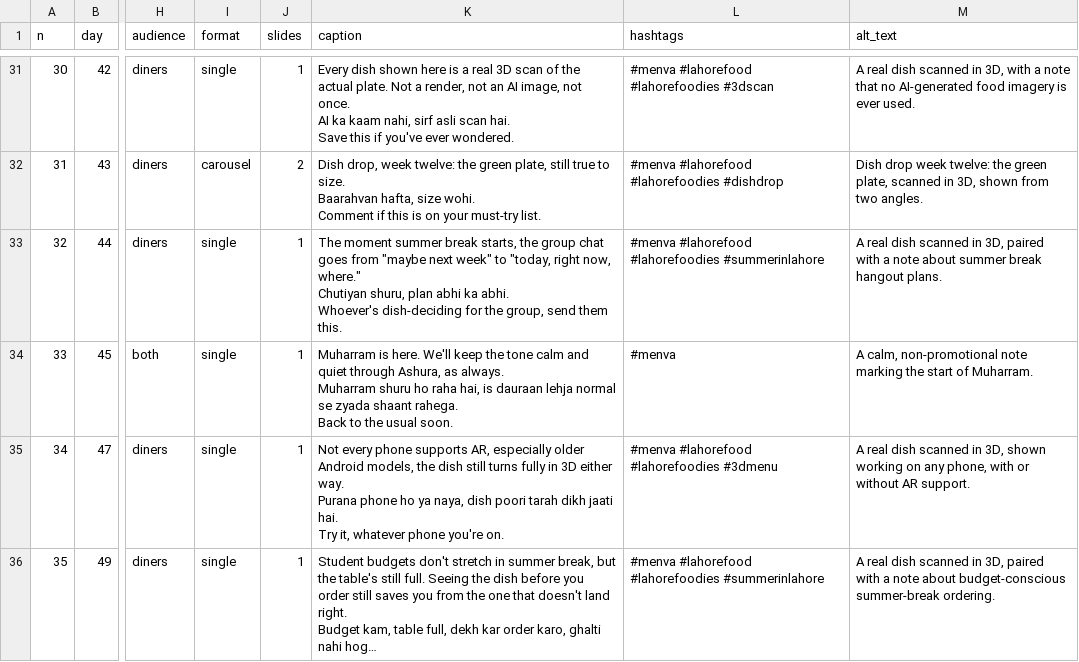
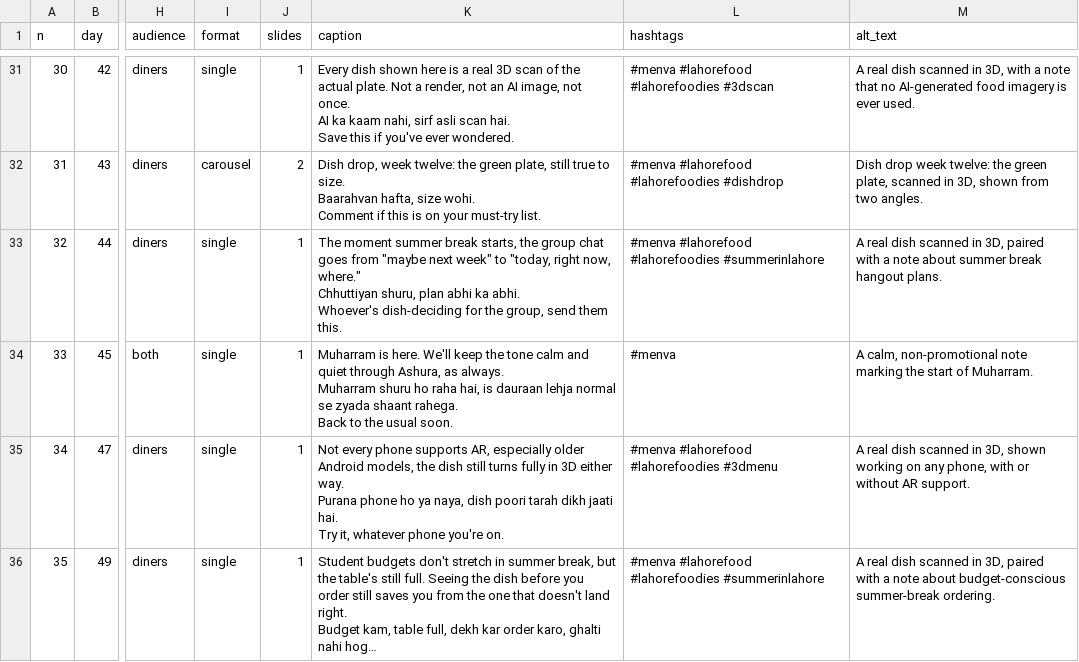
Before and after one commit to gamenailer0-oss/menva-mvp, a CSV file: social/content/calendar-3.csv, drawn as a sheet; only a part is shown, gaps mark what is left out; long unchanged cells end in …; ↵ is a line break in a cell; the diff names each change by its address in the sheet, - before the commit and + after, or states it on an @@ line.

```diff
--- a/social/content/calendar-3.csv
+++ b/social/content/calendar-3.csv
-K33 (caption): …now, where." ↵ Chutiyan shuru, plan…
+K33 (caption): …now, where." ↵ Chhuttiyan shuru, plan…
```
Also changed, not shown: social/content/calendar-2.csv, social/content/calendar.csv, 12 other files.
